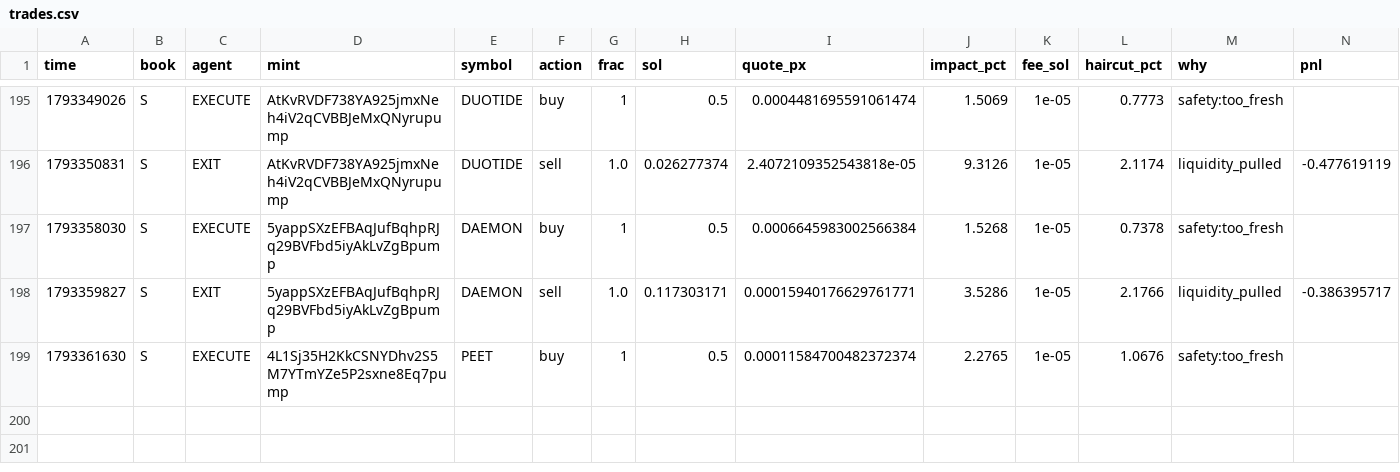
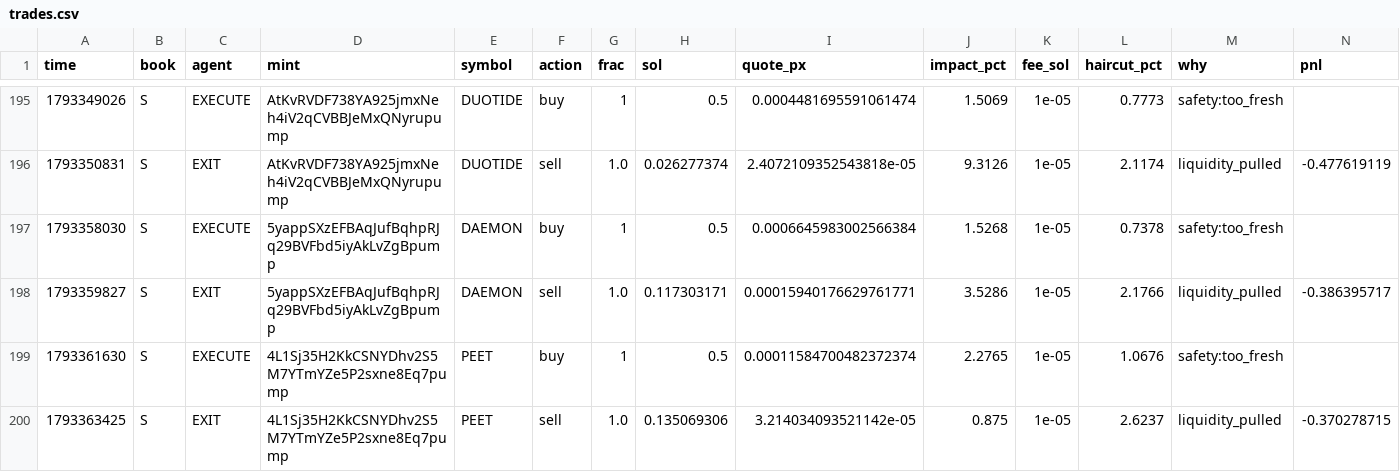
Before and after one commit to Zirqo-Dev/sightline, a CSV file: solana-desk/trades.csv, drawn as a sheet; only a part is shown, gaps mark what is left out; rows hold the shown columns only; the diff names each change by its address in the sheet, - before the commit and + after, or states it on an @@ line.

```diff
--- a/solana-desk/trades.csv
+++ b/solana-desk/trades.csv
+row 200: 1793363425 | S | EXIT | 4L1Sj35H2KkCSNYDhv2S5M7YTmYZe5P2sxne8Eq7pump | PEET | sell | 1.0 | 0.135069306 | 3.214034093521142e-05 | 0.875 | 1e-05 | 2.6237 | liquidity_pulled | -0.370278715
```
Also changed, not shown: solana-desk/tasks.csv, 4 other files.
